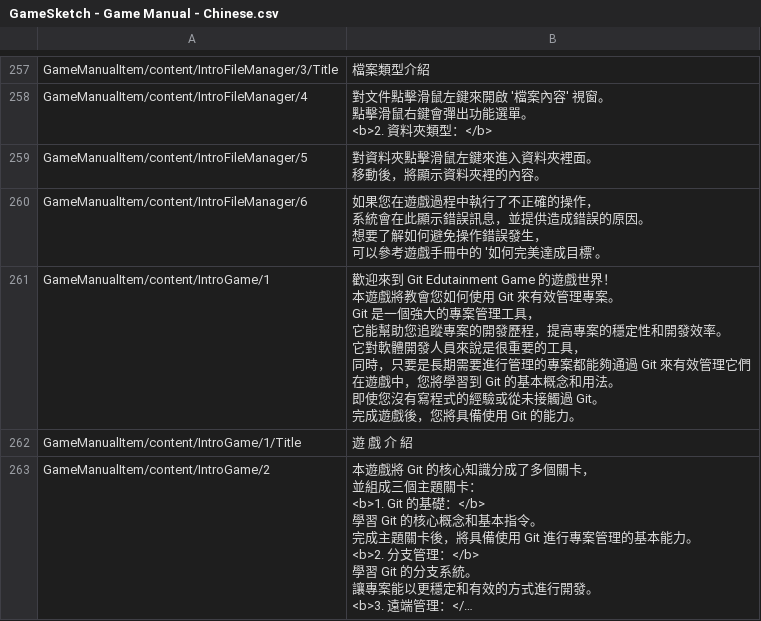
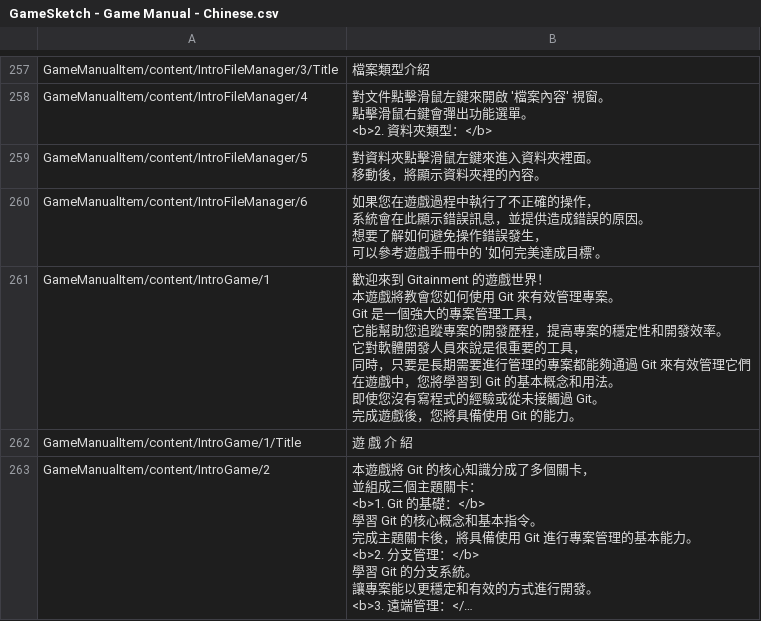
Before and after one commit to fcumselab/GitEducationGame, a CSV file: Assets/02_Scenes/i18n/Global/GameSketch - Game Manual - Chinese.csv, drawn as a sheet; only a part is shown, gaps mark what is left out; long unchanged cells end in ….

```diff
--- a/Assets/02_Scenes/i18n/Global/GameSketch - Game Manual - Chinese.csv
+++ b/Assets/02_Scenes/i18n/Global/GameSketch - Game Manual - Chinese.csv
@@ -709,14 +709,14 @@ GameManualItem/content/IntroFileManager/6,"如果您在遊戲過程中執行了
 可以參考遊戲手冊中的 '如何完美達成目標'。"
-GameManualItem/content/IntroGame/1,"歡迎來到 Git Edutainment Game 的遊戲世界！
-本遊戲將教會您如何使用 Git 來有效管理專案。
-
-Git 是一個強大的專案管理工具，
-它能幫助您追蹤專案的開發歷程，提高專案的穩定性和開發效率。
-
-它對軟體開發人員來說是很重要的工具，
-同時，只要是長期需要進行管理的專案都能夠通過 Git 來有效管理它們
-
-在遊戲中，您將學習到 Git 的基本概念和用法。
-即使您沒有寫程式的經驗或從未接觸過 Git。
-完成遊戲後，您將具備使用 Git 的能力。"
+GameManualItem/content/IntroGame/1,"歡迎來到 Gitainment 的遊戲世界！
+本遊戲將教會您如何使用 Git 來有效管理專案。
+
+Git 是一個強大的專案管理工具，
+它能幫助您追蹤專案的開發歷程，提高專案的穩定性和開發效率。
+
+它對軟體開發人員來說是很重要的工具，
+同時，只要是長期需要進行管理的專案都能夠通過 Git 來有效管理它們
+
+在遊戲中，您將學習到 Git 的基本概念和用法。
+即使您沒有寫程式的經驗或從未接觸過 Git。
+完成遊戲後，您將具備使用 Git 的能力。"
 GameManualItem/content/IntroGame/1/Title,遊 戲 介 紹
```
Also changed, not shown: Assets/02_Scenes/i18n/Global/GameSketch - Game Manual - English.csv, 25 other files.
